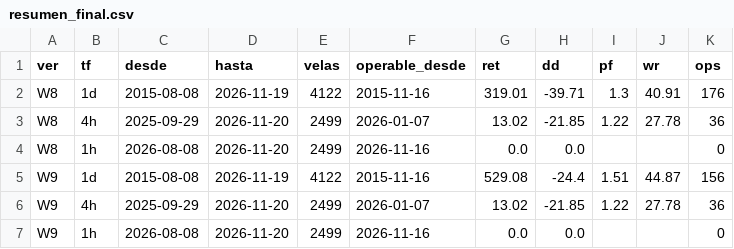
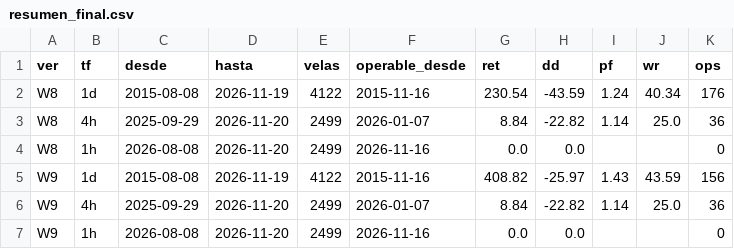
Before and after one commit to bosfre/trading-claude, a CSV file: estrategia short/tv_match/resultados/resumen_final.csv, drawn as a sheet.

```diff
--- a/estrategia short/tv_match/resultados/resumen_final.csv
+++ b/estrategia short/tv_match/resultados/resumen_final.csv
@@ -1,7 +1,7 @@
 ver,tf,desde,hasta,velas,operable_desde,ret,dd,pf,wr,ops
-W8,1d,2015-08-08,2026-11-19,4122,2015-11-16,319.01,-39.71,1.3,40.91,176
-W8,4h,2025-09-29,2026-11-20,2499,2026-01-07,13.02,-21.85,1.22,27.78,36
+W8,1d,2015-08-08,2026-11-19,4122,2015-11-16,230.54,-43.59,1.24,40.34,176
+W8,4h,2025-09-29,2026-11-20,2499,2026-01-07,8.84,-22.82,1.14,25.0,36
 W8,1h,2026-08-08,2026-11-20,2499,2026-11-16,0.0,0.0,,,0
-W9,1d,2015-08-08,2026-11-19,4122,2015-11-16,529.08,-24.4,1.51,44.87,156
-W9,4h,2025-09-29,2026-11-20,2499,2026-01-07,13.02,-21.85,1.22,27.78,36
+W9,1d,2015-08-08,2026-11-19,4122,2015-11-16,408.82,-25.97,1.43,43.59,156
+W9,4h,2025-09-29,2026-11-20,2499,2026-01-07,8.84,-22.82,1.14,25.0,36
 W9,1h,2026-08-08,2026-11-20,2499,2026-11-16,0.0,0.0,,,0
```
Also changed, not shown: estrategia short/tv_match/resultados/trades_W8_1d.csv, estrategia short/tv_match/resultados/trades_W8_4h.csv, 15 other files.
